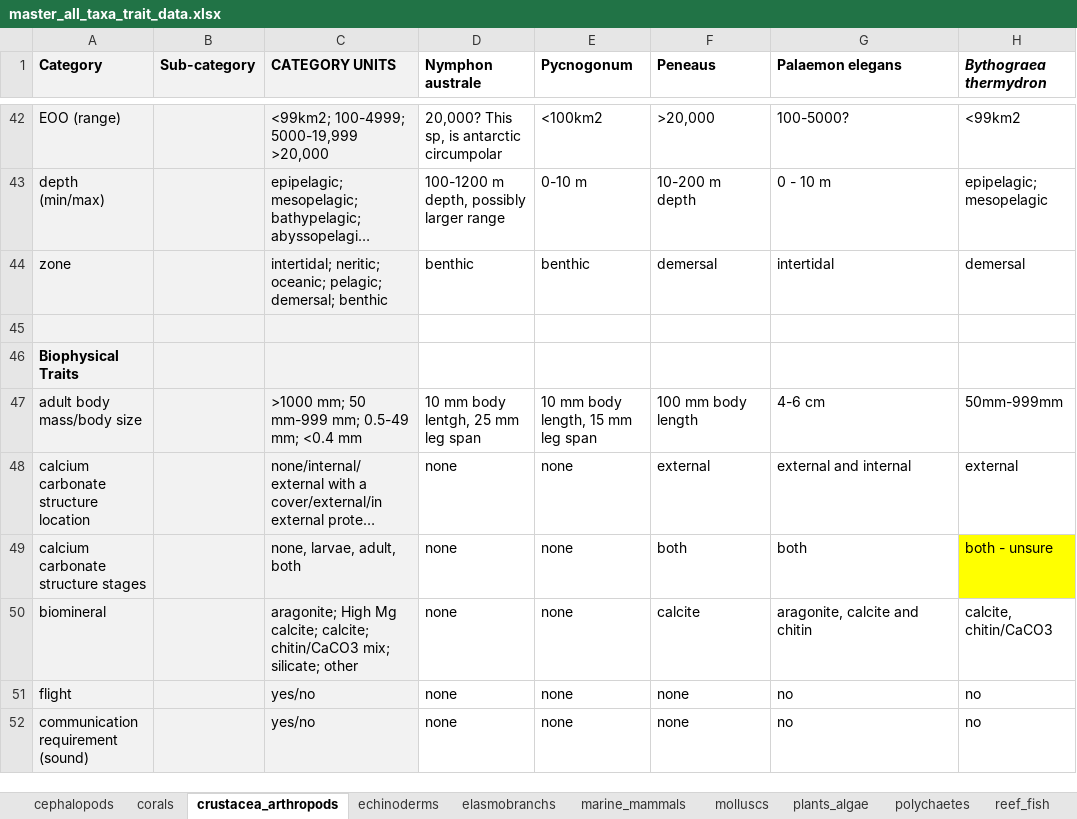
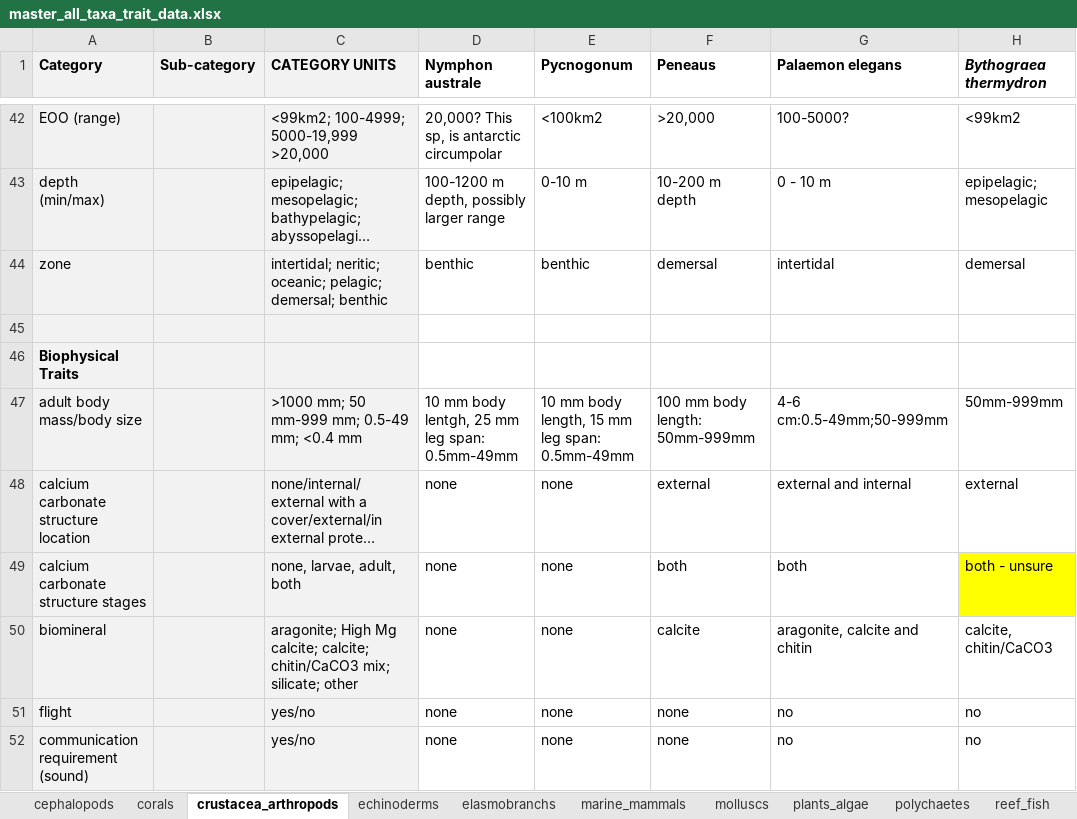
Before and after one commit to mapping-marine-spp-vuln/spp_vuln_framework, an Excel workbook: _raw_data/xlsx/master_all_taxa_trait_data.xlsx, sheet crustacea_arthropods, drawn as a sheet; only a part is shown, gaps mark what is left out; long unchanged cells end in …; values as stored, in another font and other column widths than the file's, no borders; the diff names each change by its address in the sheet, - before the commit and + after, or states it on an @@ line.

```diff
--- a/_raw_data/xlsx/master_all_taxa_trait_data.xlsx (sheet crustacea_arthropods)
+++ b/_raw_data/xlsx/master_all_taxa_trait_data.xlsx (sheet crustacea_arthropods)
-D47 (Nymphon australe): 10 mm body lentgh, 25 mm leg span
+D47 (Nymphon australe): 10 mm body lentgh, 25 mm leg span: 0.5mm-49mm
-E47 (Pycnogonum): 10 mm body length, 15 mm leg span
+E47 (Pycnogonum): 10 mm body length, 15 mm leg span: 0.5mm-49mm
-F47 (Peneaus): 100 mm body length
+F47 (Peneaus): 100 mm body length: 50mm-999mm
-G47 (Palaemon elegans): 4-6 cm
+G47 (Palaemon elegans): 4-6 cm:0.5-49mm;50-999mm
```
Also changed, not shown: sheet reef_fish, sheet marine_mammals, sheet elasmobranchs, sheet corals, sheet plants_algae, other sheet tabs, _raw_data/xlsx/cat_val_key_tidyish.xlsx, trait_stressor_rankings/trait_stressor_adcap_specific_bsh.xlsx, 28 other files.
